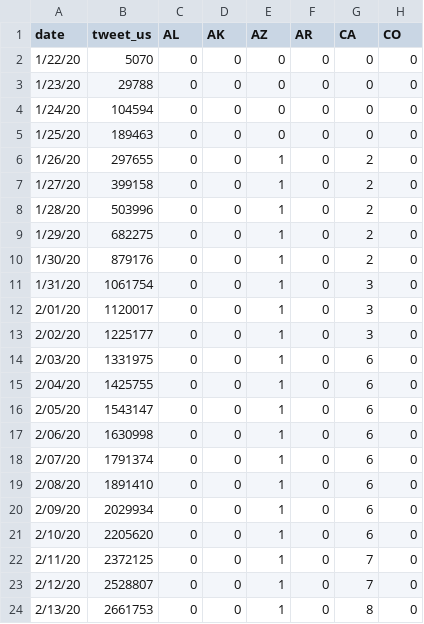
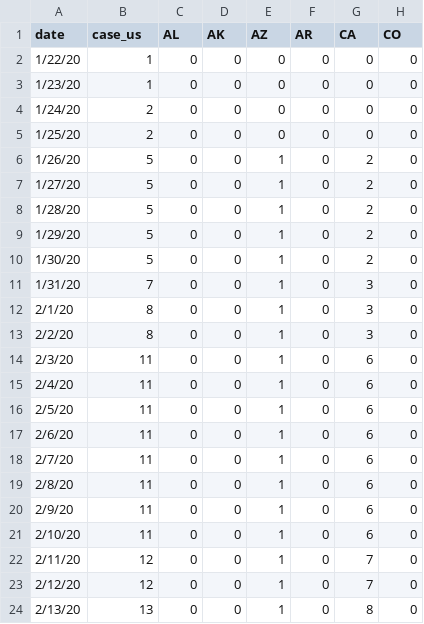
Before and after one commit to allensun623/COVID-19_Tweets-analysis, a CSV file: src/us_case_analysis.csv, drawn as a sheet; only a part is shown; the diff covers the shown part only; the diff names each change by its address in the sheet, - before the commit and + after, or states it on an @@ line.

Commit message:
edit data in src

```diff
--- a/src/us_case_analysis.csv
+++ b/src/us_case_analysis.csv
-B1: tweet_us
+B1: case_us
-B2 (case_us): 5070
+B2 (case_us): 1
-B3 (case_us): 29788
+B3 (case_us): 1
-B4 (case_us): 104594
+B4 (case_us): 2
-B5 (case_us): 189463
+B5 (case_us): 2
-B6 (case_us): 297655
+B6 (case_us): 5
-B7 (case_us): 399158
+B7 (case_us): 5
-B8 (case_us): 503996
+B8 (case_us): 5
-B9 (case_us): 682275
+B9 (case_us): 5
-B10 (case_us): 879176
+B10 (case_us): 5
-B11 (case_us): 1061754
+B11 (case_us): 7
-A12 (date): 2/01/20
+A12 (date): 2/1/20
-B12 (case_us): 1120017
+B12 (case_us): 8
-A13 (date): 2/02/20
+A13 (date): 2/2/20
-B13 (case_us): 1225177
+B13 (case_us): 8
-A14 (date): 2/03/20
+A14 (date): 2/3/20
-B14 (case_us): 1331975
+B14 (case_us): 11
-A15 (date): 2/04/20
+A15 (date): 2/4/20
-B15 (case_us): 1425755
+B15 (case_us): 11
-A16 (date): 2/05/20
+A16 (date): 2/5/20
-B16 (case_us): 1543147
+B16 (case_us): 11
-A17 (date): 2/06/20
+A17 (date): 2/6/20
-B17 (case_us): 1630998
+B17 (case_us): 11
-A18 (date): 2/07/20
+A18 (date): 2/7/20
-B18 (case_us): 1791374
+B18 (case_us): 11
-A19 (date): 2/08/20
+A19 (date): 2/8/20
-B19 (case_us): 1891410
+B19 (case_us): 11
-A20 (date): 2/09/20
+A20 (date): 2/9/20
-B20 (case_us): 2029934
+B20 (case_us): 11
-B21 (case_us): 2205620
+B21 (case_us): 11
-B22 (case_us): 2372125
+B22 (case_us): 12
-B23 (case_us): 2528807
+B23 (case_us): 12
-B24 (case_us): 2661753
+B24 (case_us): 13
```
Also changed, not shown: 110 edited cells elsewhere in this file, 4 other files.
